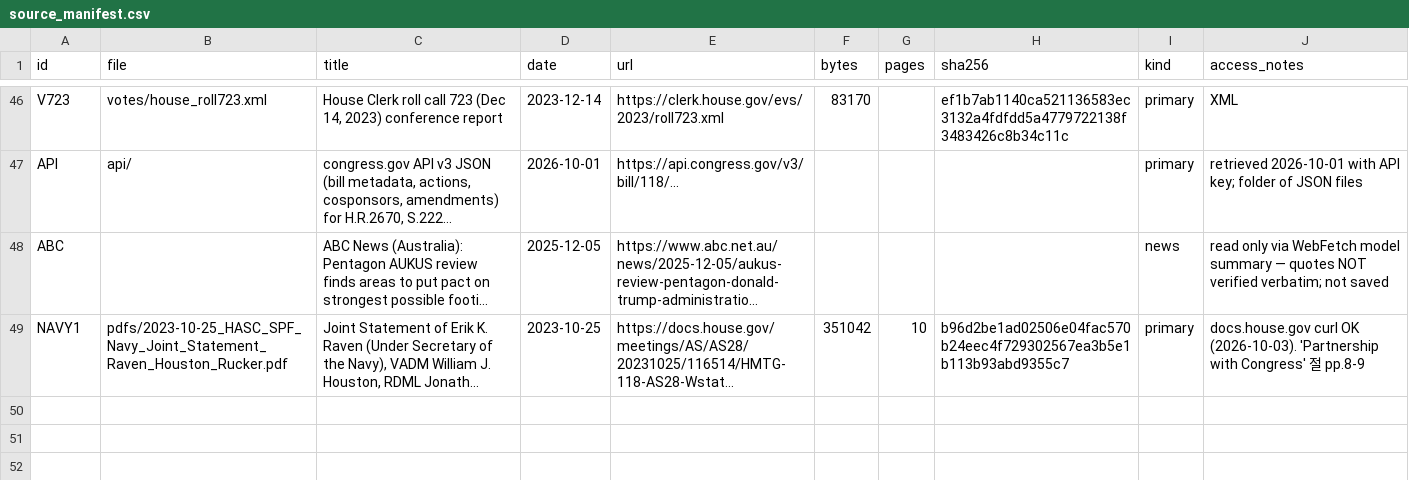
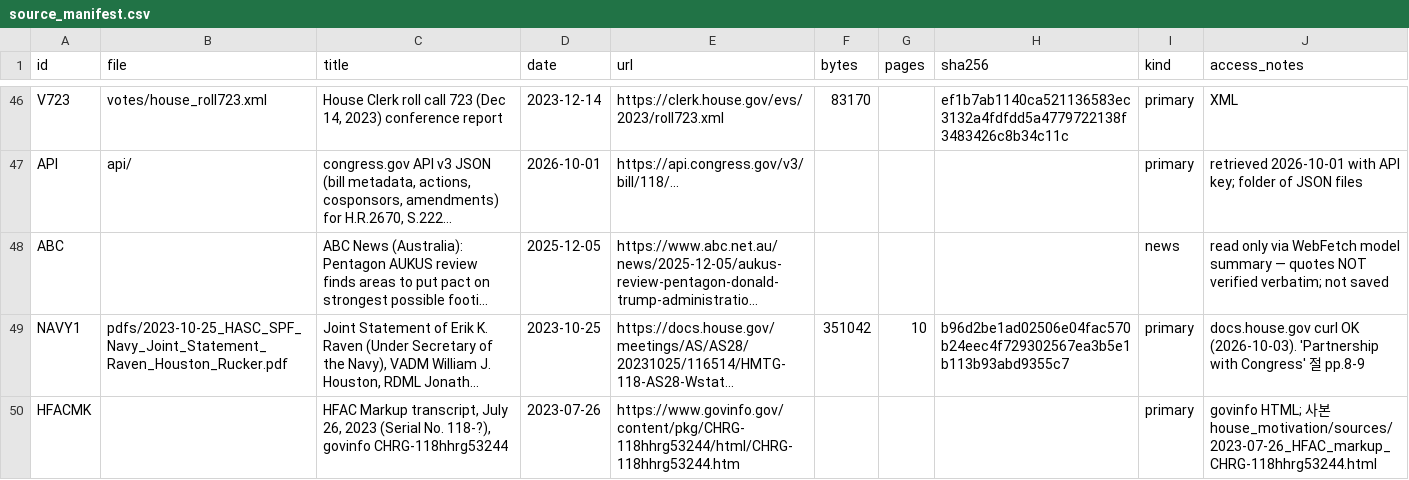
Before and after one commit to woochangkang/us_legislature, a CSV file: aukus/data/source_manifest.csv, drawn as a sheet; only a part is shown, gaps mark what is left out; long unchanged cells end in …; the diff names each change by its address in the sheet, - before the commit and + after, or states it on an @@ line.

```diff
--- a/aukus/data/source_manifest.csv
+++ b/aukus/data/source_manifest.csv
+row 50: HFACMK |  | HFAC Markup transcript, July 26, 2023 (Serial No. 118-?), govinfo CHRG-118hhrg53244 | 2023-07-26 | https://www.govinfo.gov/content/pkg/CHRG-118hhrg53244/html/CHRG-118hhrg53244.htm |  |  |  | primary | govinfo HTML; 사본 house_motivation/sources/2023-07-26_HFAC_markup_CHRG-118hhrg53244.html
```
Also changed, not shown: aukus/data/bill-map.csv, aukus/data/evidence.csv, 2 other files.
